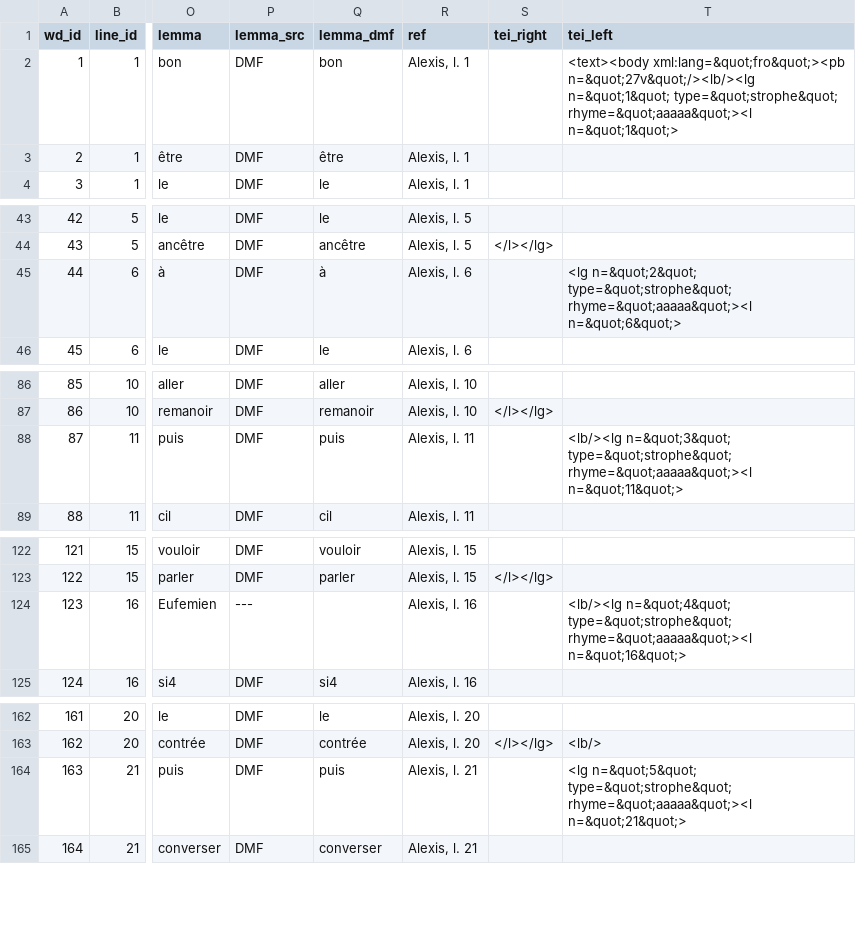
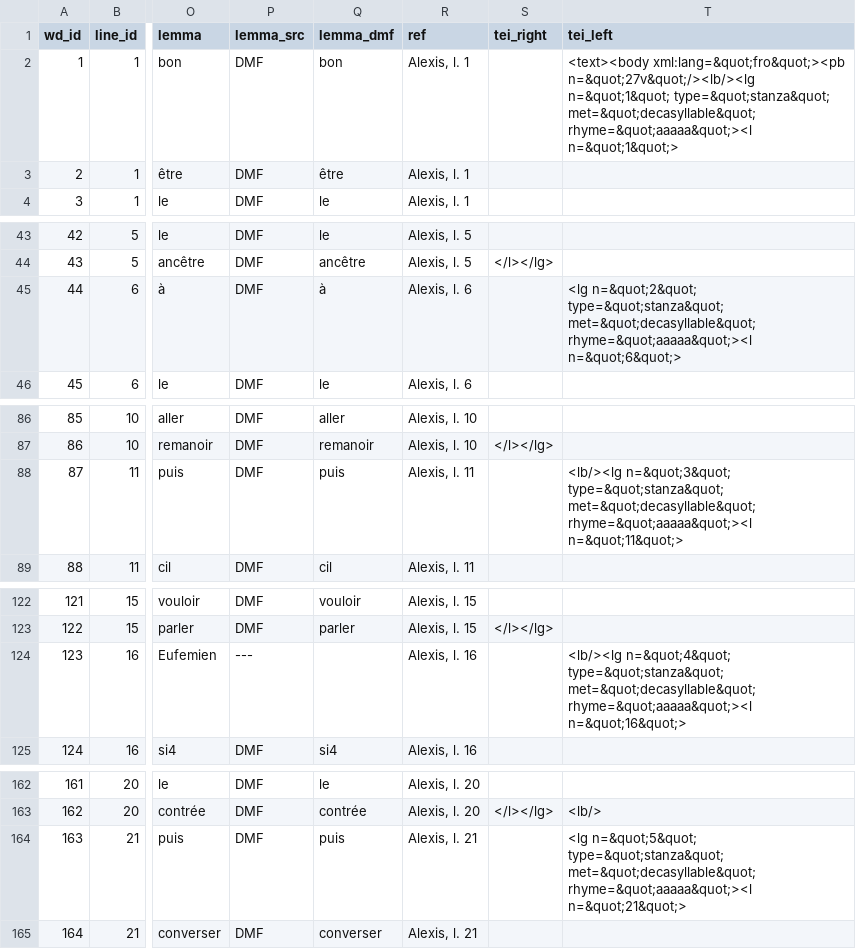
Before and after one commit to rainsfordtm/ogr, a CSV file: src/csv/textcsv/Alexis_text.csv, drawn as a sheet; only a part is shown, gaps mark what is left out; the diff covers the shown part only; the diff names each change by its address in the sheet, - before the commit and + after, or states it on an @@ line.

```diff
--- a/src/csv/textcsv/Alexis_text.csv
+++ b/src/csv/textcsv/Alexis_text.csv
-T2 (tei_left): …n=&quot;27v&quot;/><lb/><lg n=&quot;1&quot; type=&quot;strophe&quot; rhyme=&quot;aaaaa&quot;><l n=&quot;1&quot;>
+T2 (tei_left): …n=&quot;27v&quot;/><lb/><lg n=&quot;1&quot; type=&quot;stanza&quot; met=&quot;decasyllable&quot; rhyme=&quot;aaaaa&quot;><l n=&quot;1&quot;>
-T45 (tei_left): <lg n=&quot;2&quot; type=&quot;strophe&quot; rhyme=&quot;aaaaa&quot;><l n=&quot;6&quot;>
+T45 (tei_left): <lg n=&quot;2&quot; type=&quot;stanza&quot; met=&quot;decasyllable&quot; rhyme=&quot;aaaaa&quot;><l n=&quot;6&quot;>
-T88 (tei_left): <lb/><lg n=&quot;3&quot; type=&quot;strophe&quot; rhyme=&quot;aaaaa&quot;><l n=&quot;11&quot;>
+T88 (tei_left): <lb/><lg n=&quot;3&quot; type=&quot;stanza&quot; met=&quot;decasyllable&quot; rhyme=&quot;aaaaa&quot;><l n=&quot;11&quot;>
-T124 (tei_left): <lb/><lg n=&quot;4&quot; type=&quot;strophe&quot; rhyme=&quot;aaaaa&quot;><l n=&quot;16&quot;>
+T124 (tei_left): <lb/><lg n=&quot;4&quot; type=&quot;stanza&quot; met=&quot;decasyllable&quot; rhyme=&quot;aaaaa&quot;><l n=&quot;16&quot;>
-T164 (tei_left): <lg n=&quot;5&quot; type=&quot;strophe&quot; rhyme=&quot;aaaaa&quot;><l n=&quot;21&quot;>
+T164 (tei_left): <lg n=&quot;5&quot; type=&quot;stanza&quot; met=&quot;decasyllable&quot; rhyme=&quot;aaaaa&quot;><l n=&quot;21&quot;>
```
Also changed, not shown: 120 edited cells elsewhere in this file, src/csv/textcsv/AlexisProl_text.csv, src/csv/textcsv/Passion_text.csv, 9 other files.
